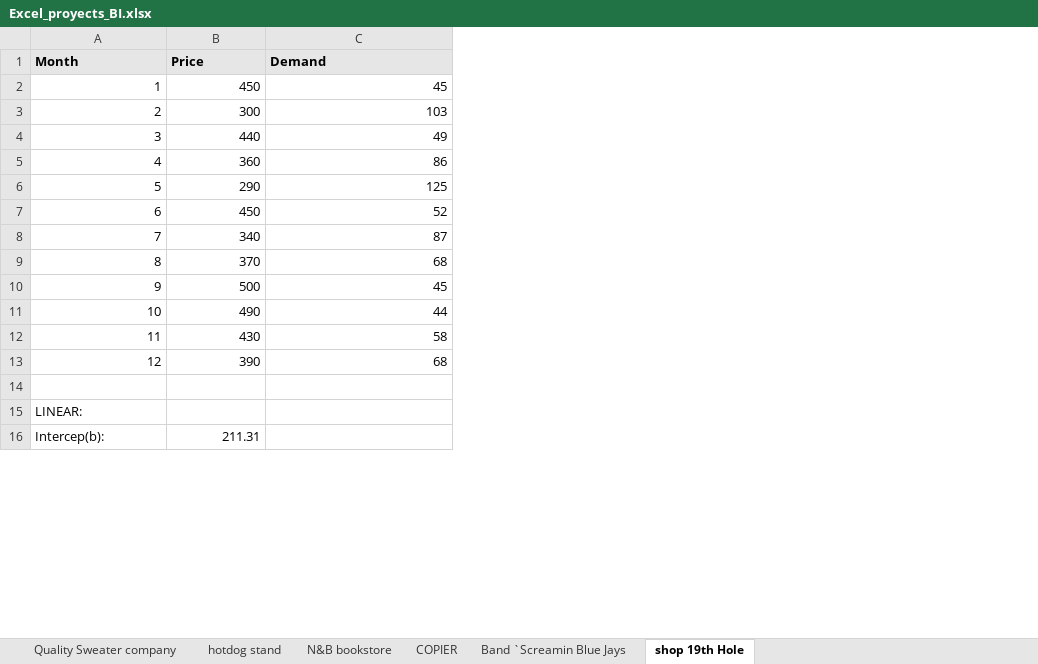
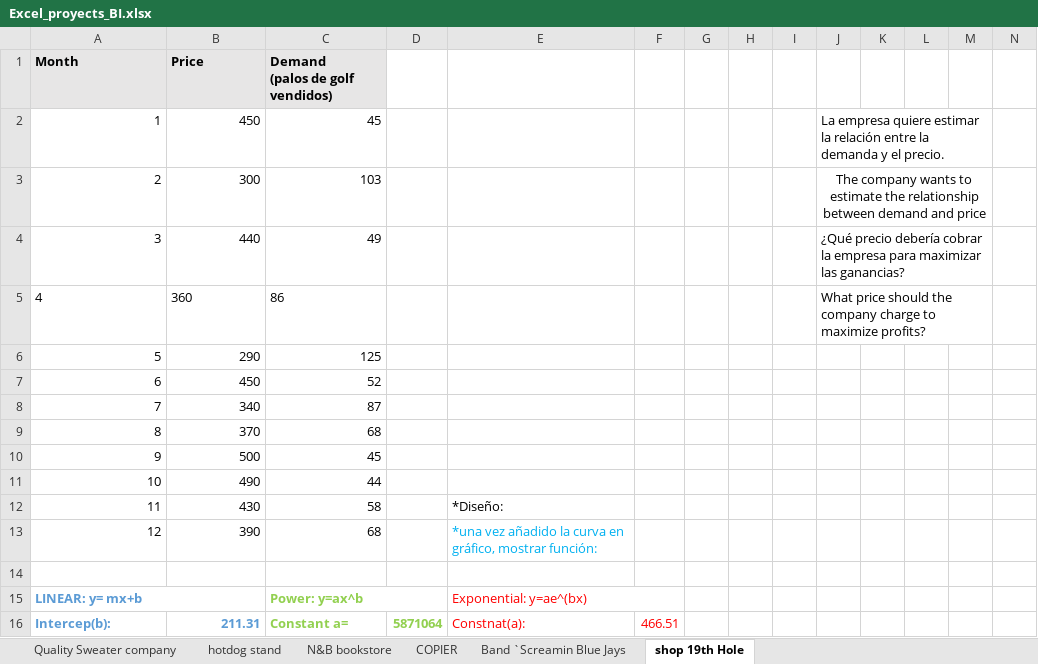
Before and after one commit to MARTAMM77/Excel_proyects_mathematical_optimization_modeling, an Excel workbook: Excel_proyects_BI.xlsx, sheet shop 19th Hole, drawn as a sheet; only a part is shown; values as stored, in another font and other column widths than the file's, no borders; charts and pictures and conditional formats not drawn; removed rows and columns are numbered as before the commit, all else as after; ↵ is a line break in a cell; the diff covers the shown part only; the diff names each change by its address in the sheet, - before the commit and + after, or states it on an @@ line.

```diff
--- a/Excel_proyects_BI.xlsx (sheet shop 19th Hole)
+++ b/Excel_proyects_BI.xlsx (sheet shop 19th Hole)
+column C, rows 1-13: Demand ↵ (palos de golf vendidos) | 45 | 103 | 49 | 86 | 125 | 52 | 87 | 68 | 45 | 44 | 58 | 68; row 16: Constant a=
+column D, row 16: 5871064
+column F, row 16: 466.51
+column G, empty
+column H, empty
+column I, empty
+column J, rows 2-5: La empresa quiere estimar la relación entre la demanda y el precio. | The company wants to estimate the relationship between demand and price | ¿Qué precio debería cobrar la empresa para maximizar las ganancias? | What price should the company charge to maximize profits?
+column K, empty
+column L, empty
+column M, empty
+column N, empty
-E1: Demand
+E1: (empty)
-E1 fill: #E7E6E6
+E1 fill: none
-E2: 45
+E2: (empty)
-E3: 103
+E3: (empty)
-E4: 49
+E4: (empty)
-A5:B5 alignment: right
+A5:B5 alignment: left
-E5: 86
+E5: (empty)
-E6: 125
+E6: (empty)
-E7: 52
+E7: (empty)
-E8: 87
+E8: (empty)
-E9: 68
+E9: (empty)
-E10: 45
+E10: (empty)
-E11: 44
+E11: (empty)
-E12: 58
+E12: *Diseño:
-E13: 68
+E13: *una vez añadido la curva en gráfico, mostrar función:
-E13 text colour: black
+E13 text colour: #00B0F0
-row 15: LINEAR:
+row 15: LINEAR: y= mx+b |  | Power: y=ax^b |  | Exponential: y=ae^(bx)
@@ A16:B16 bold: off → on, text colour: black → #5B9BD5 @@
-E16: (empty)
+E16: Constnat(a):
```
Also changed, not shown: 108 added rows and 2 edited cells elsewhere in this sheet, charts or pictures, 2 other files.
